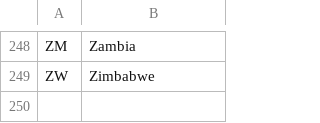
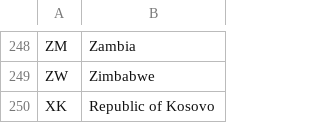
Before and after one commit to ivantcholakov/starter-public-edition-4, a CSV file: platform/applications/site_example/demo_data/countries.csv, drawn as a sheet; only a part is shown, gaps mark what is left out.

Commit message:
Adding the Republic of Kosovo and its flag under the temporary code XK.

```diff
--- a/platform/applications/site_example/demo_data/countries.csv
+++ b/platform/applications/site_example/demo_data/countries.csv
@@ -249 +249,2 @@ ZM;Zambia
 ZW;Zimbabwe
+XK;Republic of Kosovo
```
Also changed, not shown: 11 other files.
